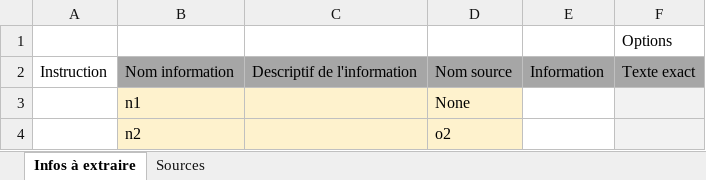
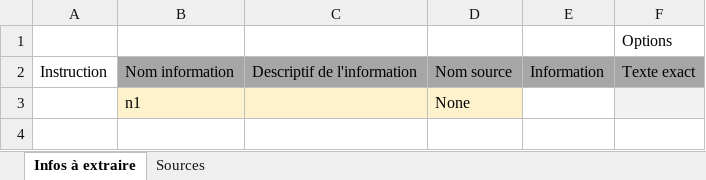
Before and after one commit to Nedartemis/fh-industrie, an Excel workbook: test_docs/testsuite/info_page/wrong/source_is_str_none.xlsx, sheet Infos à extraire, drawn as a sheet; values as stored, in another font and other column widths than the file's, no borders; the diff names each change by its address in the sheet, - before the commit and + after, or states it on an @@ line.

```diff
--- a/test_docs/testsuite/info_page/wrong/source_is_str_none.xlsx (sheet Infos à extraire)
+++ b/test_docs/testsuite/info_page/wrong/source_is_str_none.xlsx (sheet Infos à extraire)
-row 4:  | n2 |  | o2
```
Also changed, not shown: test_docs/testsuite/info_page/good/many_just_name_and_source.xlsx, test_docs/testsuite/info_page/good/one_just_name_and_source.xlsx, 42 other files.
